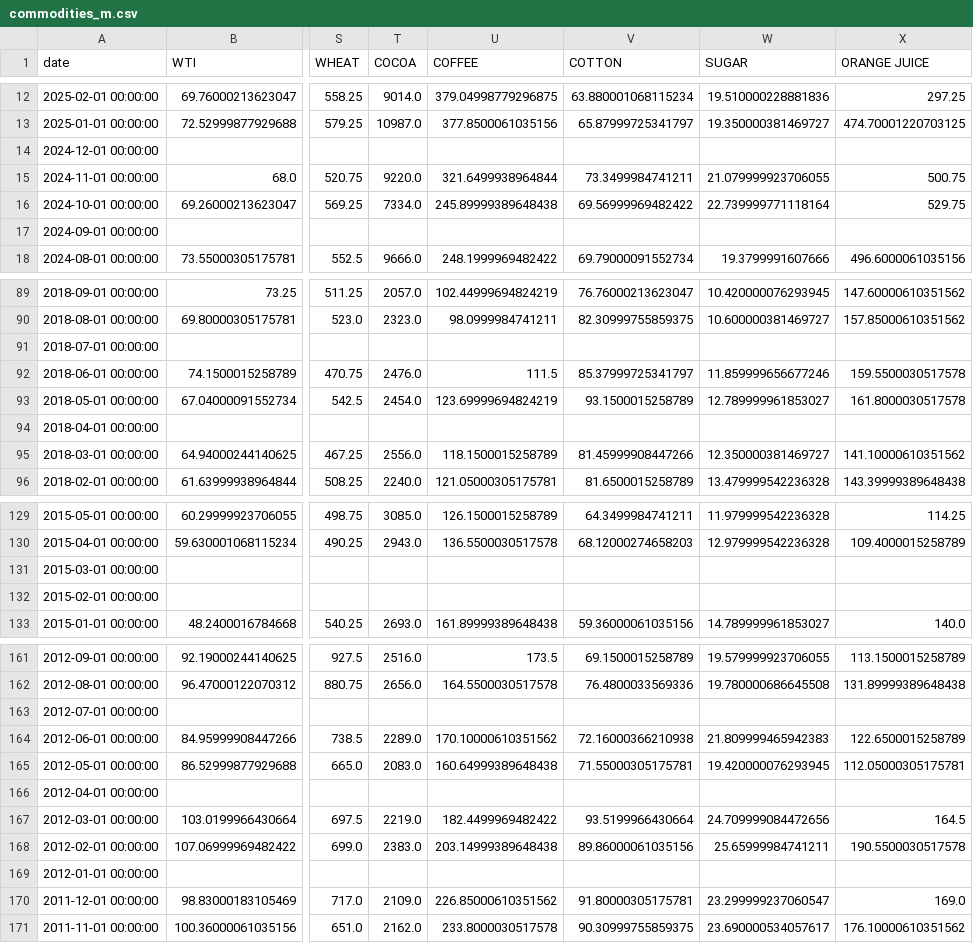
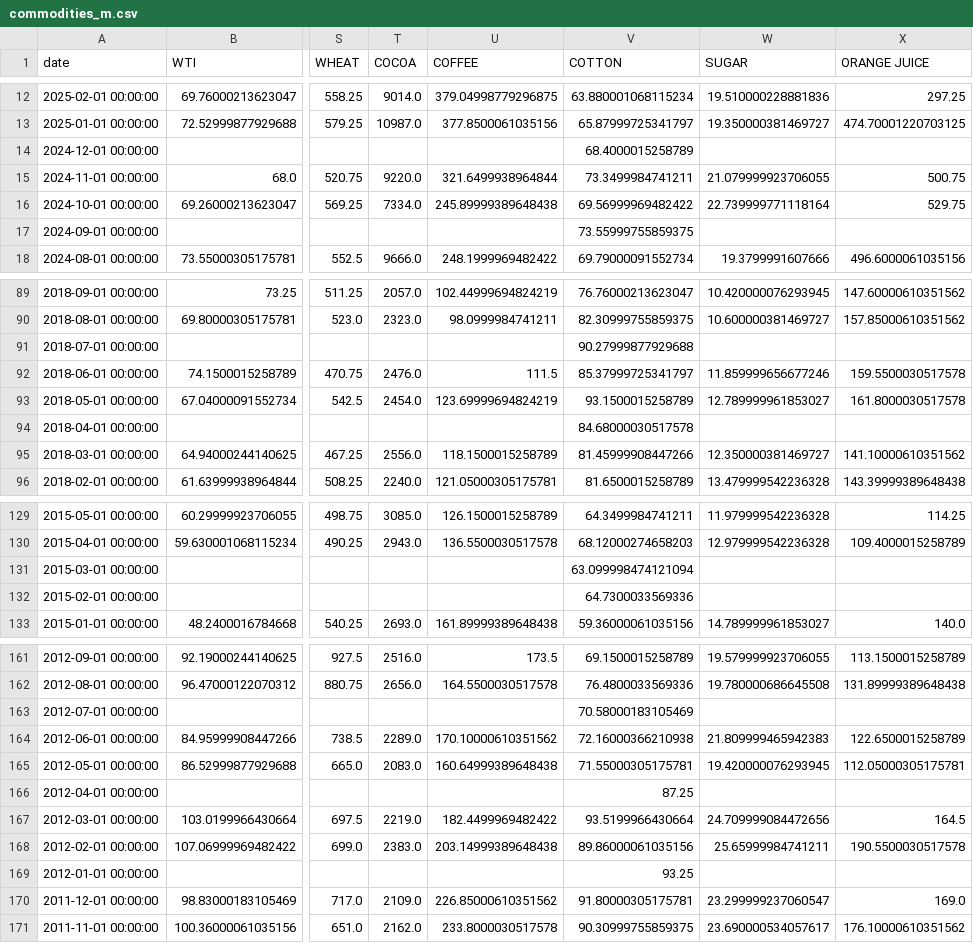
Before and after one commit to rektosaure/financial-data, a CSV file: macro-world/commodities_m.csv, drawn as a sheet; only a part is shown, gaps mark what is left out; the diff covers the shown part only; the diff names each change by its address in the sheet, - before the commit and + after, or states it on an @@ line.

```diff
--- a/macro-world/commodities_m.csv
+++ b/macro-world/commodities_m.csv
-V14 (COTTON): (empty)
+V14 (COTTON): 68.4000015258789
-V17 (COTTON): (empty)
+V17 (COTTON): 73.55999755859375
-V91 (COTTON): (empty)
+V91 (COTTON): 90.27999877929688
-V94 (COTTON): (empty)
+V94 (COTTON): 84.68000030517578
-V131 (COTTON): (empty)
+V131 (COTTON): 63.099998474121094
-V132 (COTTON): (empty)
+V132 (COTTON): 64.7300033569336
-V163 (COTTON): (empty)
+V163 (COTTON): 70.58000183105469
-V166 (COTTON): (empty)
+V166 (COTTON): 87.25
-V169 (COTTON): (empty)
+V169 (COTTON): 93.25
```
Also changed, not shown: 10 added rows and 44 edited cells elsewhere in this file.
